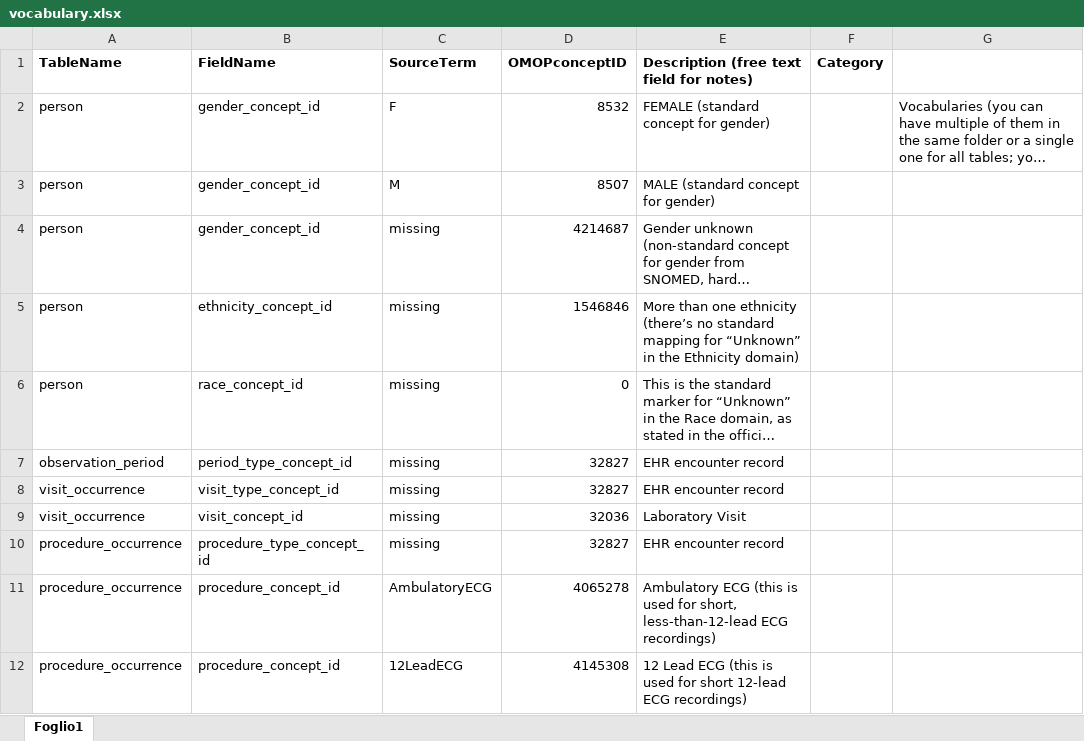
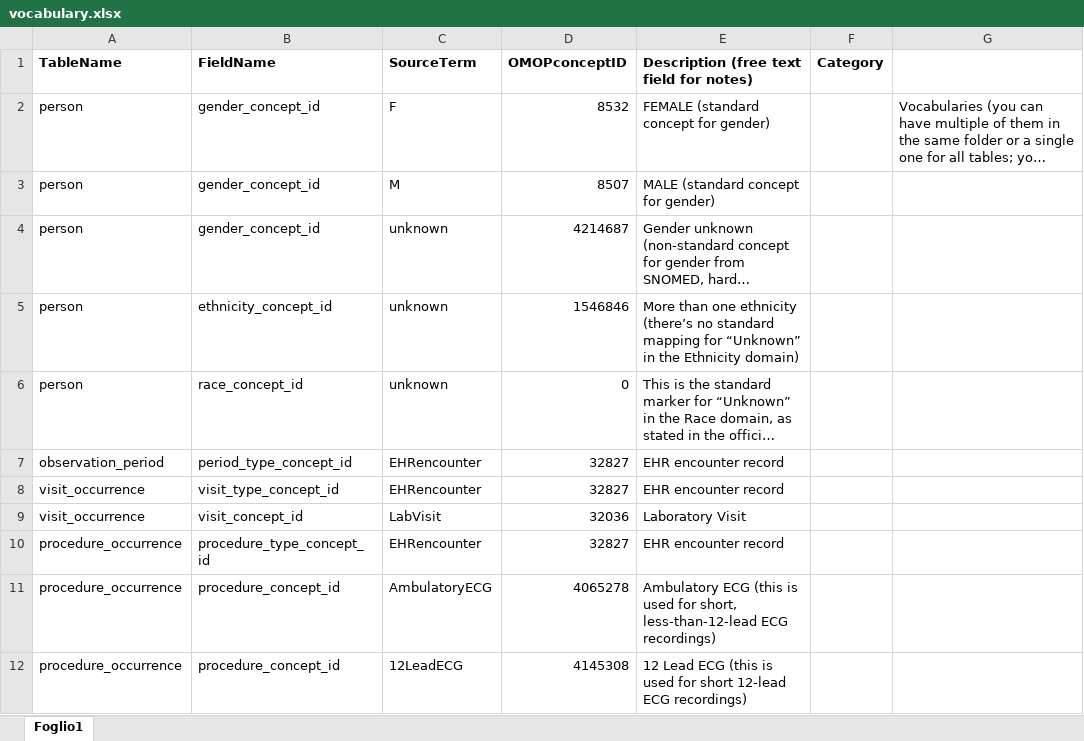
Before and after one commit to hbd-polimi-ws4/ecg2omop-public, an Excel workbook: 02-Transform/VocabulariesConceptMap/vocabulary.xlsx, sheet Foglio1, drawn as a sheet; only a part is shown; long unchanged cells end in …; values as stored, in another font and other column widths than the file's, no borders; the diff covers the shown part only; the diff names each change by its address in the sheet, - before the commit and + after, or states it on an @@ line.

Commit message:
Added measurement table and those for custom vocabularies and concepts to MAINtransform. Improved readability with tableBuilderOMOP. Made mapToConceptsFromVocab more flexible with missing SourceTerms

```diff
--- a/02-Transform/VocabulariesConceptMap/vocabulary.xlsx (sheet Foglio1)
+++ b/02-Transform/VocabulariesConceptMap/vocabulary.xlsx (sheet Foglio1)
-C4:C6 (SourceTerm): missing
+C4:C6 (SourceTerm): unknown
-C7:C8 (SourceTerm): missing
+C7:C8 (SourceTerm): EHRencounter
-C9 (SourceTerm): missing
+C9 (SourceTerm): LabVisit
-C10 (SourceTerm): missing
+C10 (SourceTerm): EHRencounter
```
Also changed, not shown: 25 added rows elsewhere in this sheet, 3 other files.
